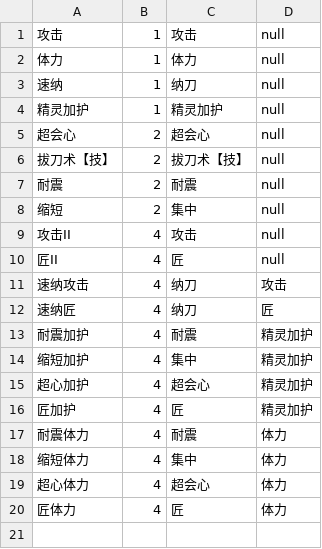
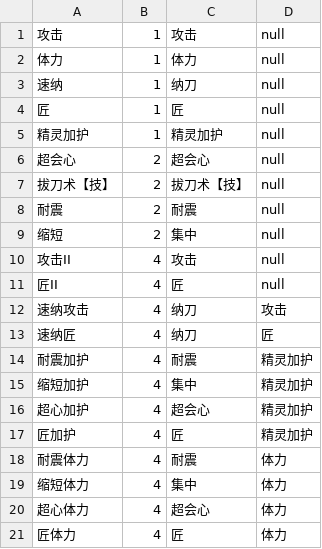
Before and after one commit to q512102932/MHW-4slot, a CSV file: mhw 4slots/data.csv, drawn as a sheet; the diff names each change by its address in the sheet, - before the commit and + after, or states it on an @@ line.

```diff
--- a/mhw 4slots/data.csv
+++ b/mhw 4slots/data.csv
+row 4: 匠 | 1 | 匠 | null
```
Also changed, not shown: 3 other files.
